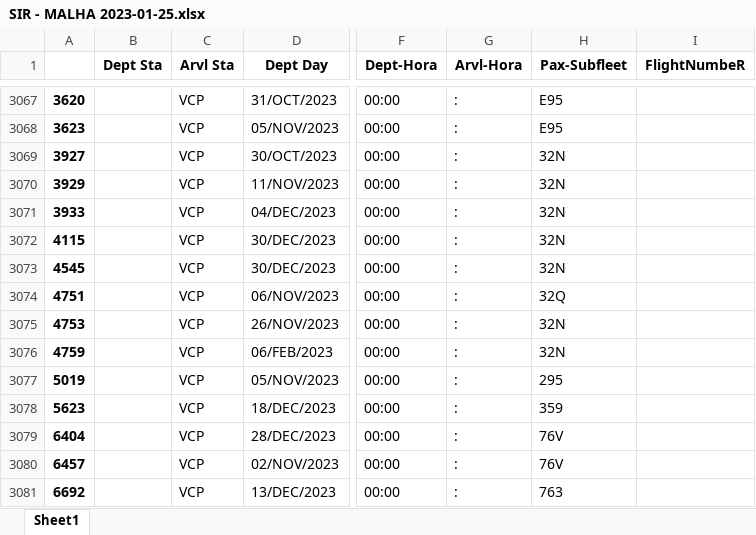
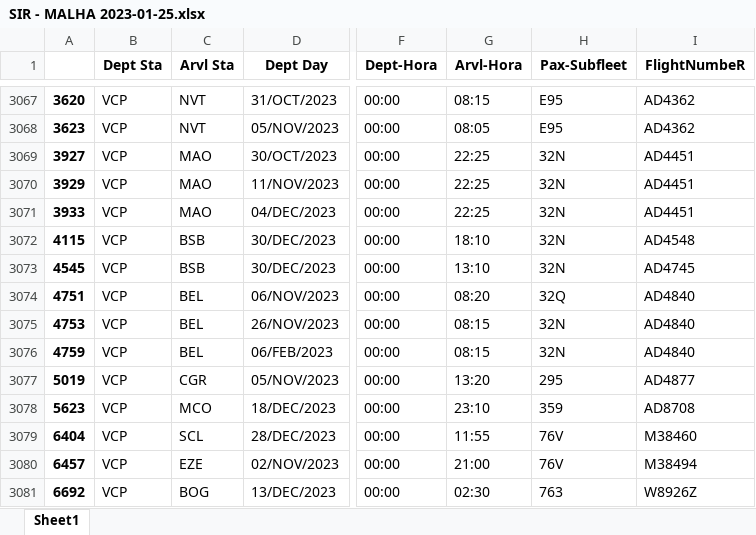
Before and after one commit to yuuhekurenai/ConvertSIR, an Excel workbook: SIR - MALHA 2023-01-25.xlsx, sheet Sheet1, drawn as a sheet; only a part is shown, gaps mark what is left out; values as stored, in another font and other column widths than the file's, no borders; the diff covers the shown part only; the diff names each change by its address in the sheet, - before the commit and + after, or states it on an @@ line.

```diff
--- a/SIR - MALHA 2023-01-25.xlsx (sheet Sheet1)
+++ b/SIR - MALHA 2023-01-25.xlsx (sheet Sheet1)
-B3067:B3081 (Dept Sta): (empty)
+B3067:B3081 (Dept Sta): VCP
-C3067:C3068 (Arvl Sta): VCP
+C3067:C3068 (Arvl Sta): NVT
-G3067 (Arvl-Hora): :
+G3067 (Arvl-Hora): 08:15
-I3067:I3068 (FlightNumbeR): (empty)
+I3067:I3068 (FlightNumbeR): AD4362
-G3068 (Arvl-Hora): :
+G3068 (Arvl-Hora): 08:05
-C3069:C3071 (Arvl Sta): VCP
+C3069:C3071 (Arvl Sta): MAO
-G3069:G3071 (Arvl-Hora): :
+G3069:G3071 (Arvl-Hora): 22:25
-I3069:I3071 (FlightNumbeR): (empty)
+I3069:I3071 (FlightNumbeR): AD4451
-C3072:C3073 (Arvl Sta): VCP
+C3072:C3073 (Arvl Sta): BSB
-G3072 (Arvl-Hora): :
+G3072 (Arvl-Hora): 18:10
-I3072 (FlightNumbeR): (empty)
+I3072 (FlightNumbeR): AD4548
-G3073 (Arvl-Hora): :
+G3073 (Arvl-Hora): 13:10
-I3073 (FlightNumbeR): (empty)
+I3073 (FlightNumbeR): AD4745
-C3074:C3076 (Arvl Sta): VCP
+C3074:C3076 (Arvl Sta): BEL
-G3074 (Arvl-Hora): :
+G3074 (Arvl-Hora): 08:20
-I3074:I3076 (FlightNumbeR): (empty)
+I3074:I3076 (FlightNumbeR): AD4840
-G3075:G3076 (Arvl-Hora): :
+G3075:G3076 (Arvl-Hora): 08:15
-C3077 (Arvl Sta): VCP
+C3077 (Arvl Sta): CGR
-G3077 (Arvl-Hora): :
+G3077 (Arvl-Hora): 13:20
-I3077 (FlightNumbeR): (empty)
+I3077 (FlightNumbeR): AD4877
-C3078 (Arvl Sta): VCP
+C3078 (Arvl Sta): MCO
-G3078 (Arvl-Hora): :
+G3078 (Arvl-Hora): 23:10
-I3078 (FlightNumbeR): (empty)
+I3078 (FlightNumbeR): AD8708
-C3079 (Arvl Sta): VCP
+C3079 (Arvl Sta): SCL
-G3079 (Arvl-Hora): :
+G3079 (Arvl-Hora): 11:55
-I3079 (FlightNumbeR): (empty)
+I3079 (FlightNumbeR): M38460
-C3080 (Arvl Sta): VCP
+C3080 (Arvl Sta): EZE
-G3080 (Arvl-Hora): :
+G3080 (Arvl-Hora): 21:00
-I3080 (FlightNumbeR): (empty)
+I3080 (FlightNumbeR): M38494
-C3081 (Arvl Sta): VCP
+C3081 (Arvl Sta): BOG
-G3081 (Arvl-Hora): :
+G3081 (Arvl-Hora): 02:30
-I3081 (FlightNumbeR): (empty)
+I3081 (FlightNumbeR): W8926Z
```
Also changed, not shown: 64 edited cells elsewhere in this sheet, 2 other files.
